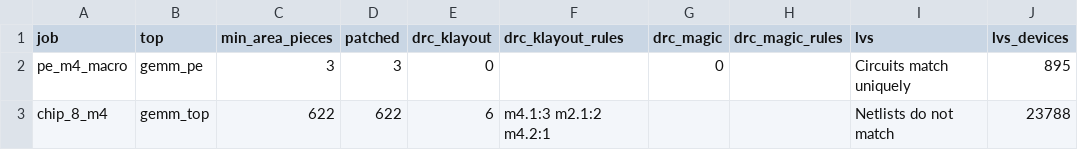
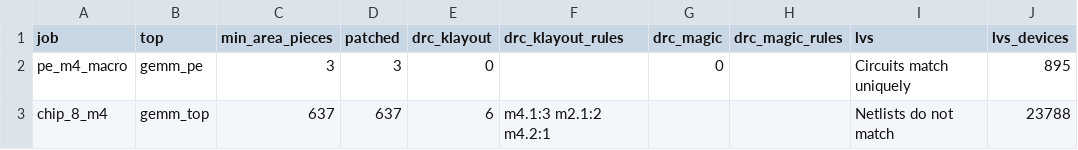
Before and after one commit to Ruika-K/GEMM-acc, a CSV file: syn/asic/signoff_results.csv, drawn as a sheet; only a part is shown; the diff names each change by its address in the sheet, - before the commit and + after, or states it on an @@ line.

```diff
--- a/syn/asic/signoff_results.csv
+++ b/syn/asic/signoff_results.csv
-C3 (min_area_pieces): 622
+C3 (min_area_pieces): 637
-D3 (patched): 622
+D3 (patched): 637
```
